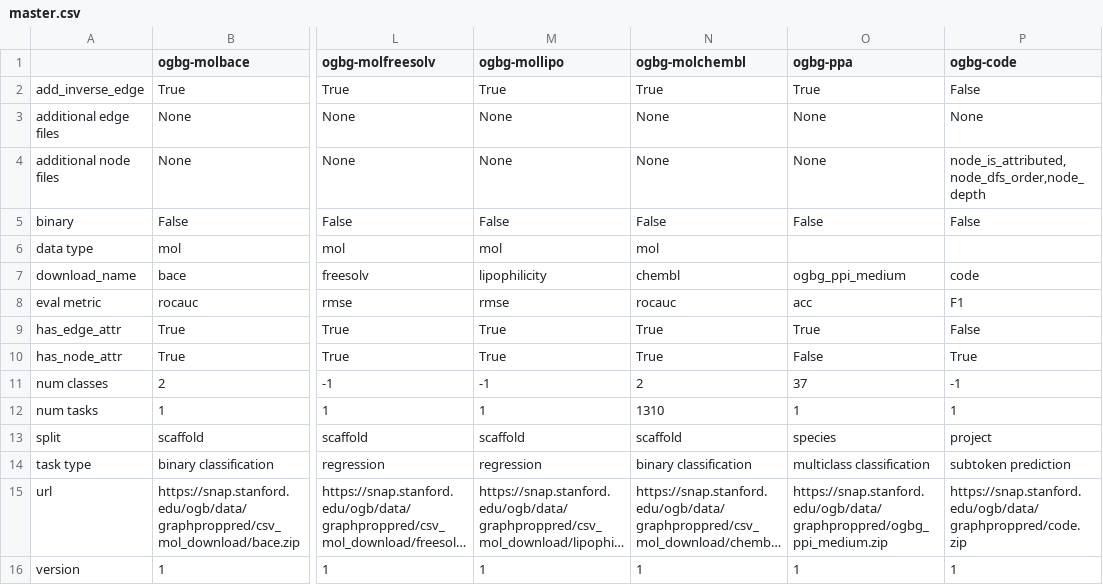
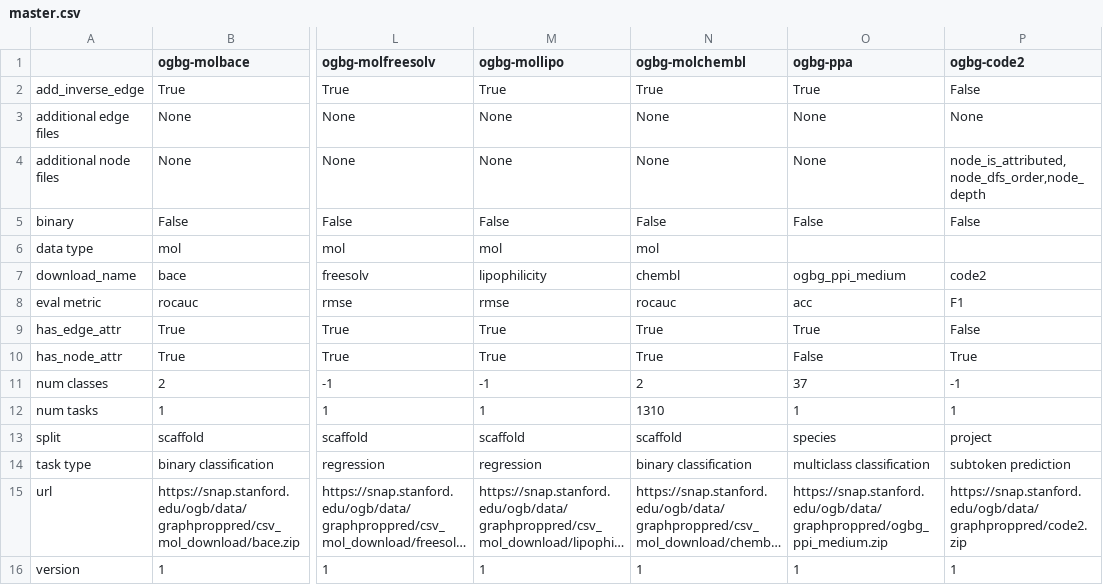
Before and after one commit to snap-stanford/ogb, a CSV file: ogb/graphproppred/master.csv, drawn as a sheet; only a part is shown, gaps mark what is left out; long unchanged cells end in …; the diff names each change by its address in the sheet, - before the commit and + after, or states it on an @@ line.

```diff
--- a/ogb/graphproppred/master.csv
+++ b/ogb/graphproppred/master.csv
-P1: ogbg-code
+P1: ogbg-code2
-P7 (ogbg-code2): code
+P7 (ogbg-code2): code2
-P15 (ogbg-code2): https://snap.stanford.edu/ogb/data/graphproppred/code.zip
+P15 (ogbg-code2): https://snap.stanford.edu/ogb/data/graphproppred/code2.zip
```
Also changed, not shown: 8 other files.
